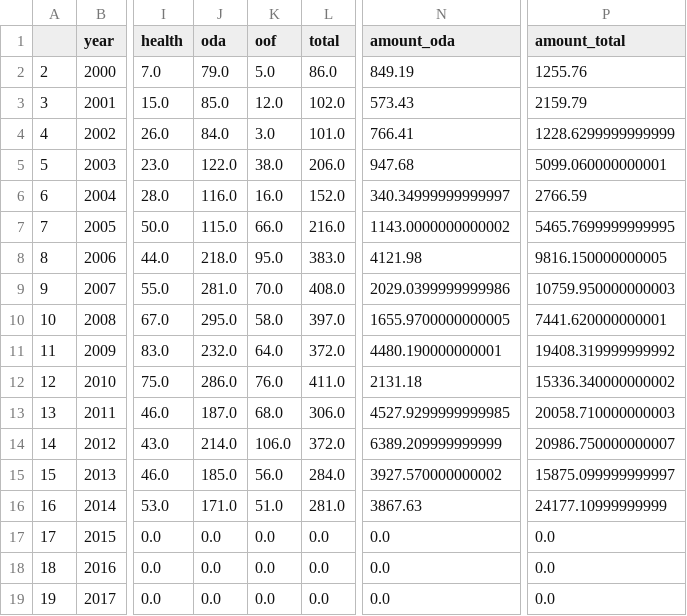
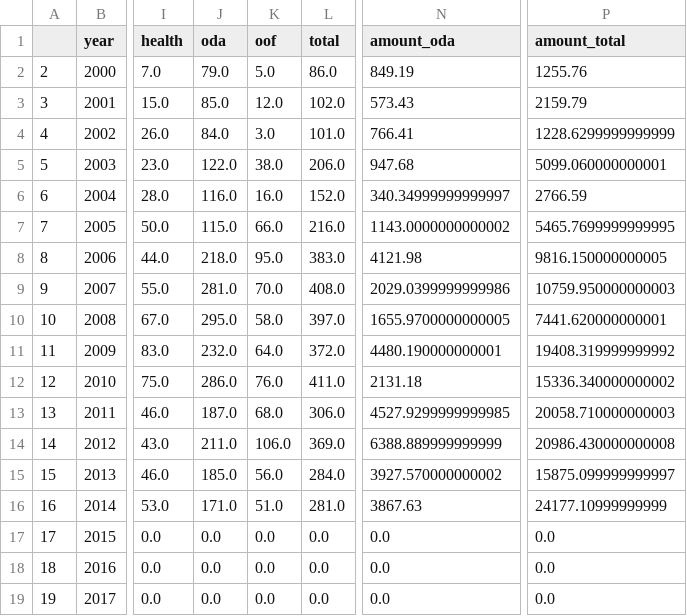
Before and after one commit to frankstevens1/china_devprojects_poverty, a CSV file: plots1.csv, drawn as a sheet; only a part is shown, gaps mark what is left out; the diff names each change by its address in the sheet, - before the commit and + after, or states it on an @@ line.

```diff
--- a/plots1.csv
+++ b/plots1.csv
-J14 (oda): 214.0
+J14 (oda): 211.0
-L14 (total): 372.0
+L14 (total): 369.0
-N14 (amount_oda): 6389.209999999999
+N14 (amount_oda): 6388.889999999999
-P14 (amount_total): 20986.750000000007
+P14 (amount_total): 20986.430000000008
```
Also changed, not shown: 8 other files.
